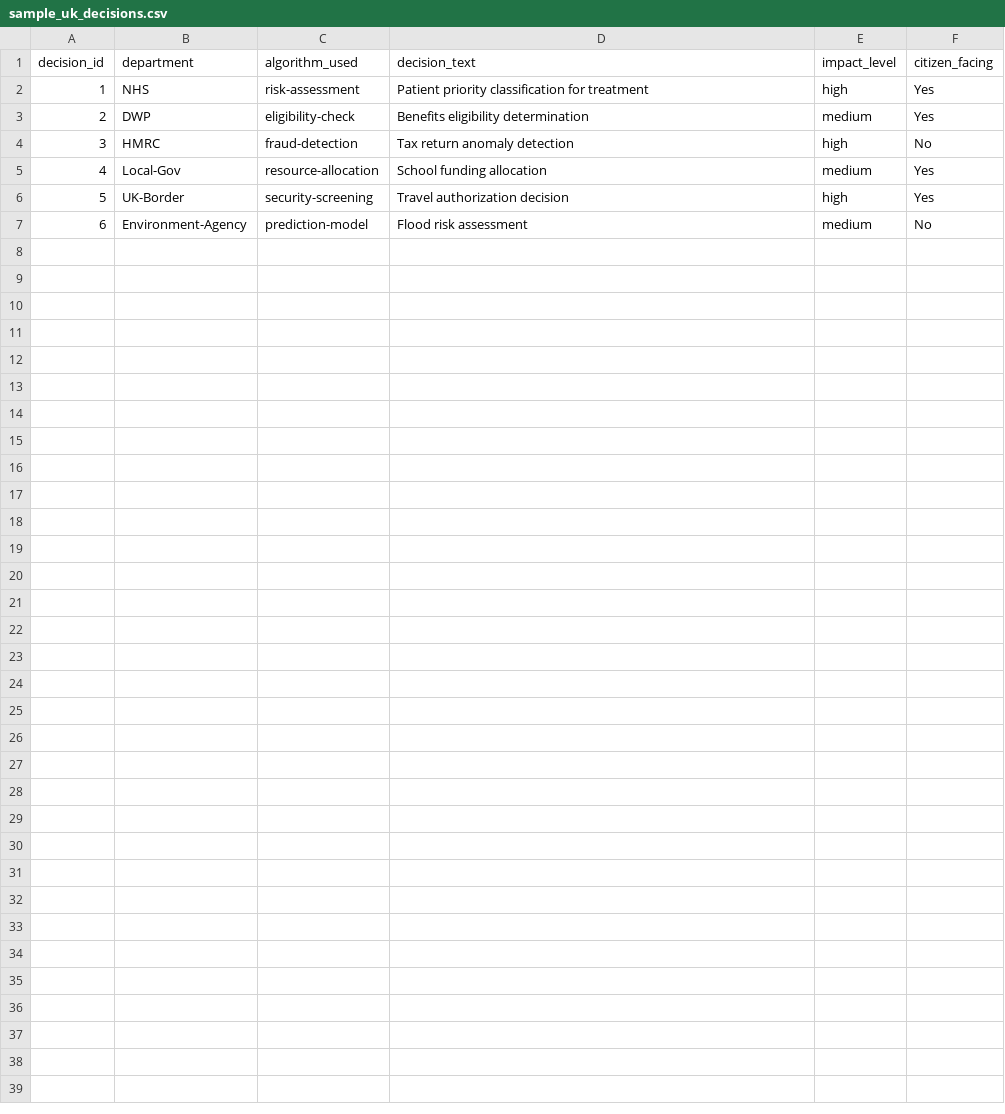
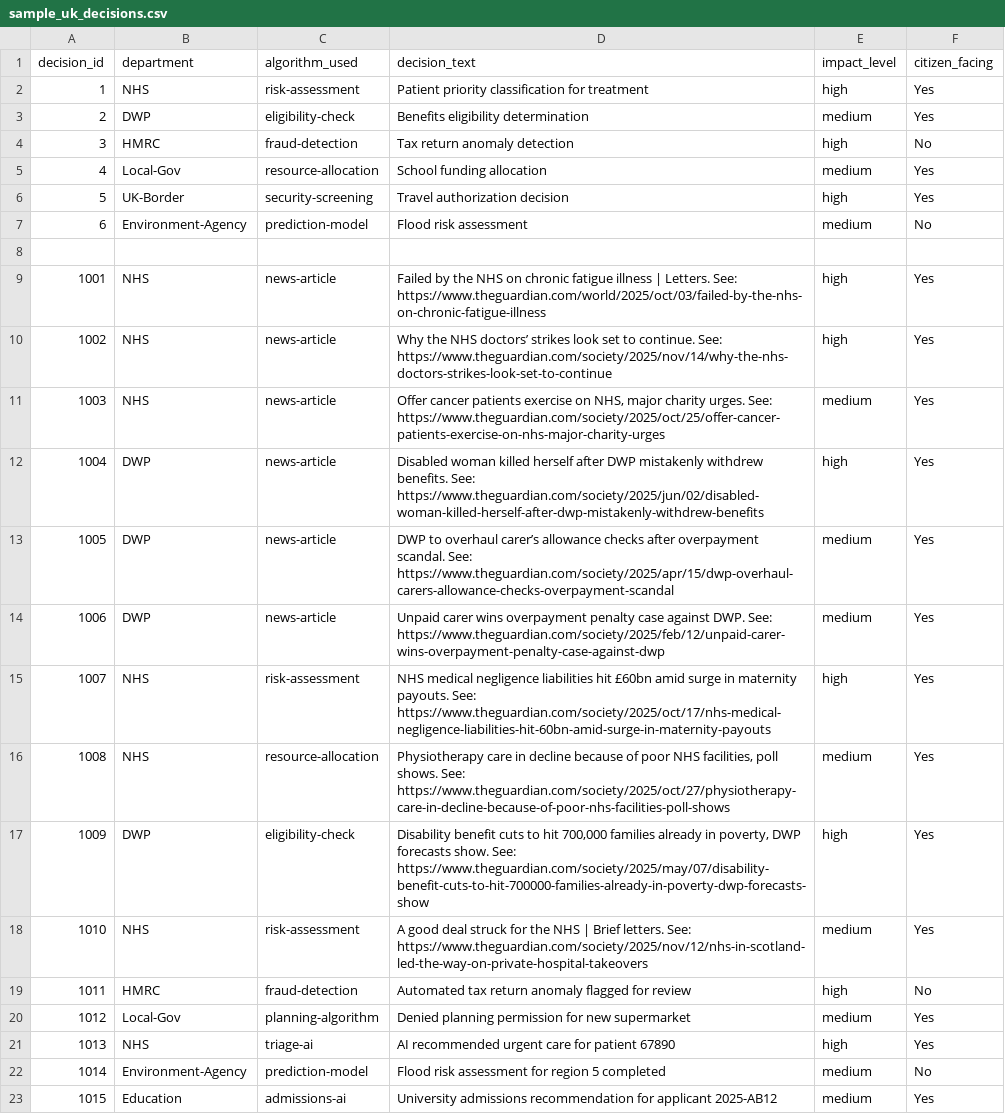
Before and after one commit to sjhallo07/uk-ai-transparency-framework, a CSV file: uk-ai-transparency/data/sample_uk_decisions.csv, drawn as a sheet; the diff names each change by its address in the sheet, - before the commit and + after, or states it on an @@ line.

Commit message:
Update project: new scripts, data, and workflow improvements

```diff
--- a/uk-ai-transparency/data/sample_uk_decisions.csv
+++ b/uk-ai-transparency/data/sample_uk_decisions.csv
+row 8: (empty)
+row 9: 1001 | NHS | news-article | Failed by the NHS on chronic fatigue illness | Letters. See: https://www.theguardian.com/world/2025/oct/03/failed-by-the-nhs-on-chronic-fatigue-illness | high | Yes
+row 10: 1002 | NHS | news-article | Why the NHS doctors’ strikes look set to continue. See: https://www.theguardian.com/society/2025/nov/14/why-the-nhs-doctors-strikes-look-set-to-continue | high | Yes
+row 11: 1003 | NHS | news-article | Offer cancer patients exercise on NHS, major charity urges. See: https://www.theguardian.com/society/2025/oct/25/offer-cancer-patients-exercise-on-nhs-major-charity-urges | medium | Yes
+row 12: 1004 | DWP | news-article | Disabled woman killed herself after DWP mistakenly withdrew benefits. See: https://www.theguardian.com/society/2025/jun/02/disabled-woman-killed-herself-after-dwp-mistakenly-withdrew-benefits | high | Yes
+row 13: 1005 | DWP | news-article | DWP to overhaul carer’s allowance checks after overpayment scandal. See: https://www.theguardian.com/society/2025/apr/15/dwp-overhaul-carers-allowance-checks-overpayment-scandal | medium | Yes
+row 14: 1006 | DWP | news-article | Unpaid carer wins overpayment penalty case against DWP. See: https://www.theguardian.com/society/2025/feb/12/unpaid-carer-wins-overpayment-penalty-case-against-dwp | medium | Yes
+row 15: 1007 | NHS | risk-assessment | NHS medical negligence liabilities hit £60bn amid surge in maternity payouts. See: https://www.theguardian.com/society/2025/oct/17/nhs-medical-negligence-liabilities-hit-60bn-amid-surge-in-maternity-payouts | high | Yes
+row 16: 1008 | NHS | resource-allocation | Physiotherapy care in decline because of poor NHS facilities, poll shows. See: https://www.theguardian.com/society/2025/oct/27/physiotherapy-care-in-decline-because-of-poor-nhs-facilities-poll-shows | medium | Yes
+row 17: 1009 | DWP | eligibility-check | Disability benefit cuts to hit 700,000 families already in poverty, DWP forecasts show. See: https://www.theguardian.com/society/2025/may/07/disability-benefit-cuts-to-hit-700000-families-already-in-poverty-dwp-forecasts-show | high | Yes
+row 18: 1010 | NHS | risk-assessment | A good deal struck for the NHS | Brief letters. See: https://www.theguardian.com/society/2025/nov/12/nhs-in-scotland-led-the-way-on-private-hospital-takeovers | medium | Yes
+row 19: 1011 | HMRC | fraud-detection | Automated tax return anomaly flagged for review | high | No
+row 20: 1012 | Local-Gov | planning-algorithm | Denied planning permission for new supermarket | medium | Yes
+row 21: 1013 | NHS | triage-ai | AI recommended urgent care for patient 67890 | high | Yes
+row 22: 1014 | Environment-Agency | prediction-model | Flood risk assessment for region 5 completed | medium | No
+row 23: 1015 | Education | admissions-ai | University admissions recommendation for applicant 2025-AB12 | medium | Yes
```
Also changed, not shown: 21 other files.
